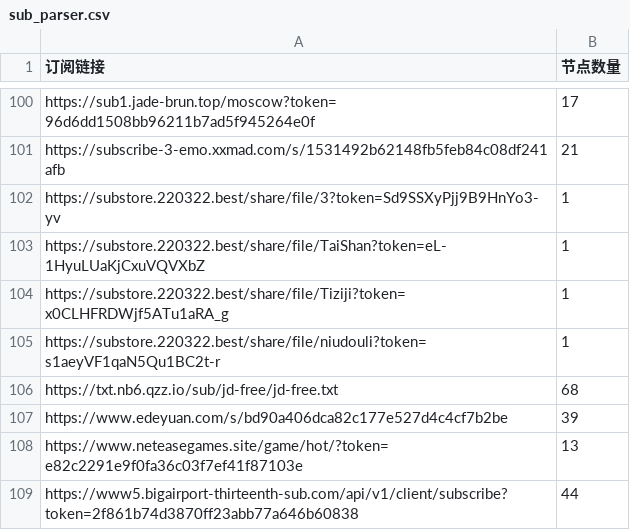
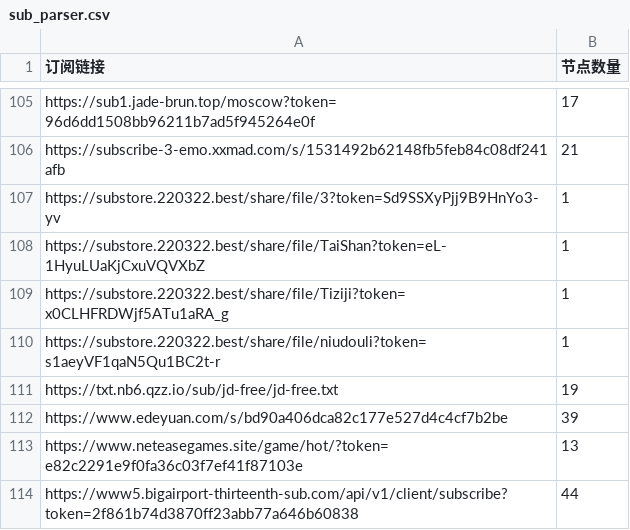
Before and after one commit to pdd520/NodeParser, a CSV file: sub_parser.csv, drawn as a sheet; only a part is shown, gaps mark what is left out; the diff covers the shown part only.

```diff
--- a/sub_parser.csv
+++ b/sub_parser.csv
@@ -105,3 +110,3 @@ https://substore.220322.best/share/file/Tiziji?token=x0CLHFRDWjf5ATu1aRA_g,1
 https://substore.220322.best/share/file/niudouli?token=s1aeyVF1qaN5Qu1BC2t-r,1
-https://txt.nb6.qzz.io/sub/jd-free/jd-free.txt,68
+https://txt.nb6.qzz.io/sub/jd-free/jd-free.txt,19
 https://www.edeyuan.com/s/bd90a406dca82c177e527d4c4cf7b2be,39
```
Also changed, not shown: 7 added rows, 2 removed rows and 3 edited cells elsewhere in this file, 3 other files.
